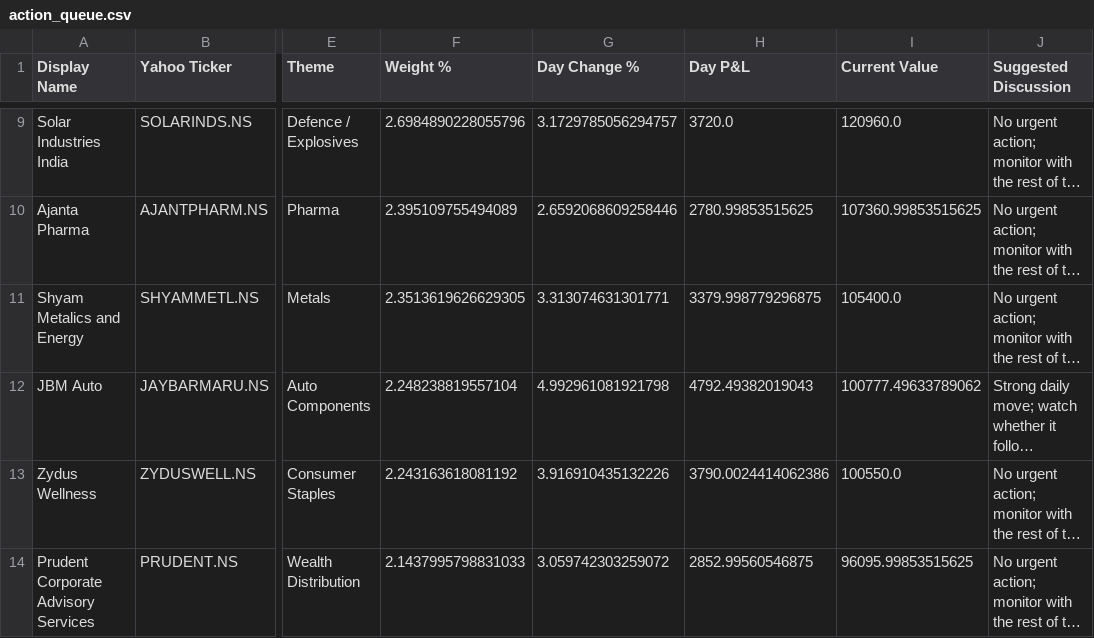
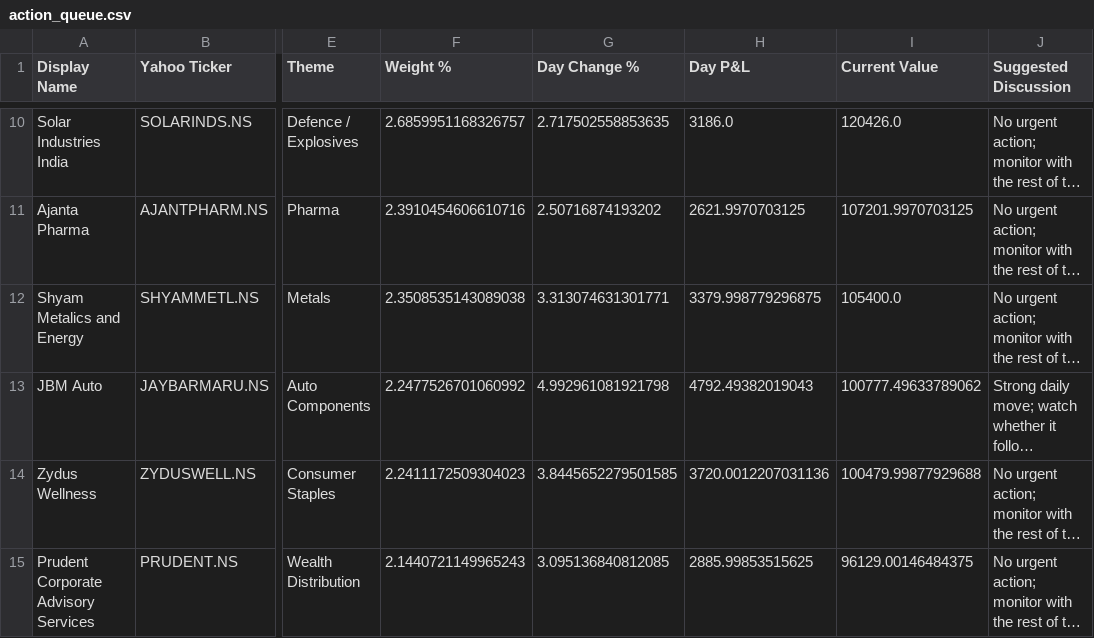
Before and after one commit to hvj7p7shkv-hub/anshuman-portfolio-dashboard, a CSV file: data/action_queue.csv, drawn as a sheet; only a part is shown, gaps mark what is left out; long unchanged cells end in …; addresses are those after the commit; the diff covers the shown part only; the diff names each change by its address in the sheet, - before the commit and + after, or states it on an @@ line.

```diff
--- a/data/action_queue.csv
+++ b/data/action_queue.csv
-F10 (Weight %): 2.6984890228055796
+F10 (Weight %): 2.6859951168326757
-G10 (Day Change %): 3.1729785056294757
+G10 (Day Change %): 2.717502558853635
-H10 (Day P&L): 3720.0
+H10 (Day P&L): 3186.0
-I10 (Current Value): 120960.0
+I10 (Current Value): 120426.0
-F11 (Weight %): 2.395109755494089
+F11 (Weight %): 2.3910454606610716
-G11 (Day Change %): 2.6592068609258446
+G11 (Day Change %): 2.50716874193202
-H11 (Day P&L): 2780.99853515625
+H11 (Day P&L): 2621.9970703125
-I11 (Current Value): 107360.99853515625
+I11 (Current Value): 107201.9970703125
-F12 (Weight %): 2.3513619626629305
+F12 (Weight %): 2.3508535143089038
-F13 (Weight %): 2.248238819557104
+F13 (Weight %): 2.2477526701060992
-F14 (Weight %): 2.243163618081192
+F14 (Weight %): 2.2411172509304023
-G14 (Day Change %): 3.916910435132226
+G14 (Day Change %): 3.8445652279501585
-H14 (Day P&L): 3790.0024414062386
+H14 (Day P&L): 3720.0012207031136
-I14 (Current Value): 100550.0
+I14 (Current Value): 100479.99877929688
-F15 (Weight %): 2.1437995798831033
+F15 (Weight %): 2.1440721149965243
-G15 (Day Change %): 3.059742303259072
+G15 (Day Change %): 3.095136840812085
-H15 (Day P&L): 2852.99560546875
+H15 (Day P&L): 2885.99853515625
-I15 (Current Value): 96095.99853515625
+I15 (Current Value): 96129.00146484375
```
Also changed, not shown: 1 added row and 30 edited cells elsewhere in this file, data/holdings.csv, 1 other file.
